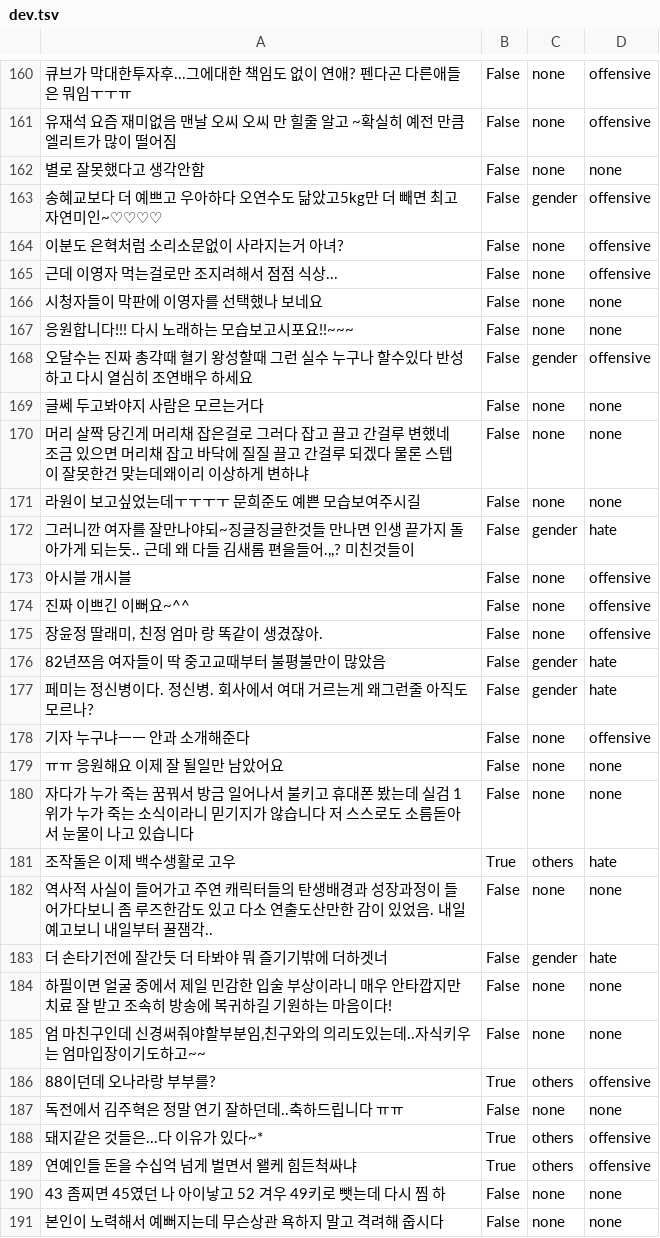
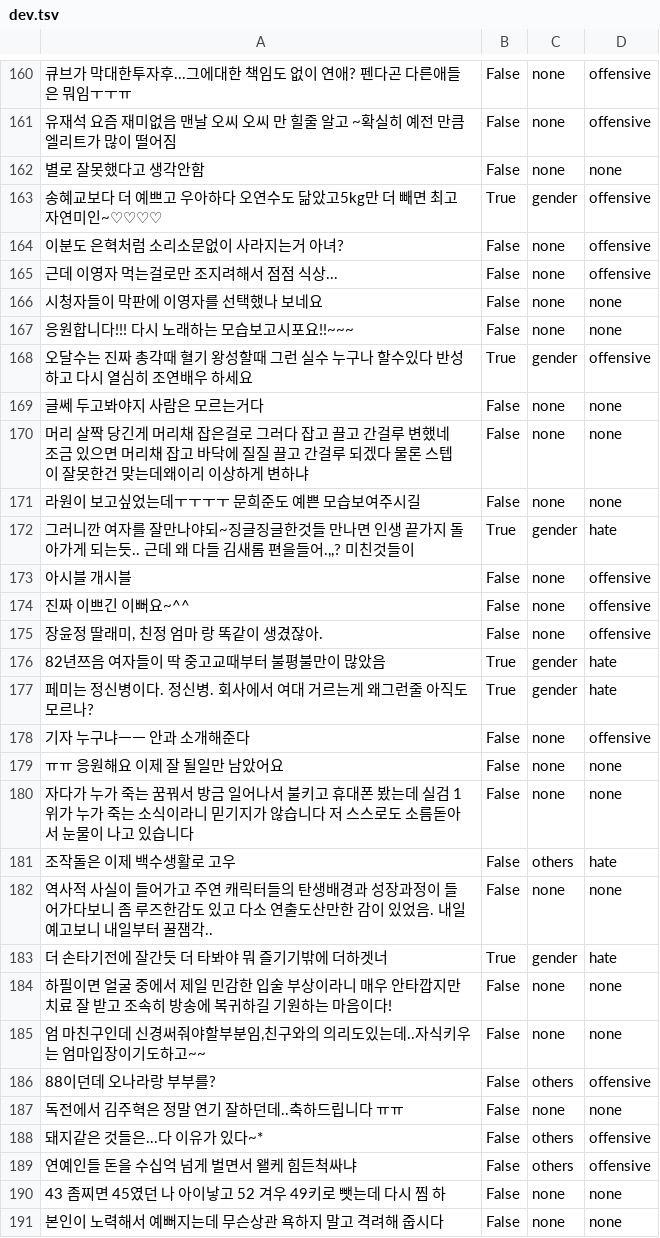
Before and after one commit to kocohub/korean-hate-speech, a TSV file: labeled/dev.tsv, drawn as a sheet; only a part is shown, gaps mark what is left out; the diff covers the shown part only; the diff names each change by its address in the sheet, - before the commit and + after, or states it on an @@ line.

```diff
--- a/labeled/dev.tsv
+++ b/labeled/dev.tsv
-B163: False
+B163: True
-B168: False
+B168: True
-B172: False
+B172: True
-B176:B177: False
+B176:B177: True
-B181: True
+B181: False
-B183: False
+B183: True
-B186: True
+B186: False
-B188:B189: True
+B188:B189: False
```
Also changed, not shown: 119 edited cells elsewhere in this file, labeled/train.tsv.
